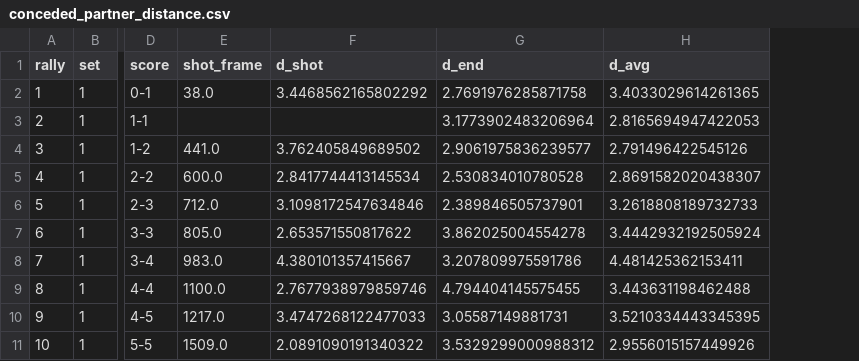
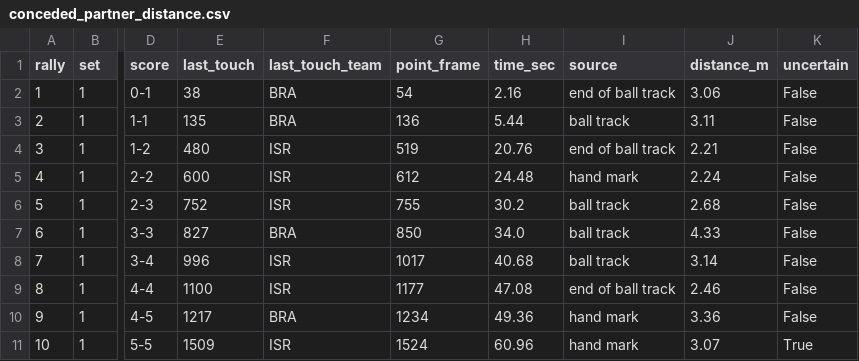
Before and after one commit to tomerzi/fotevolley, a CSV file: data/analysis/conceded_partner_distance.csv, drawn as a sheet; only a part is shown, gaps mark what is left out; removed rows and columns are numbered as before the commit, all else as after; the diff names each change by its address in the sheet, - before the commit and + after, or states it on an @@ line.

```diff
--- a/data/analysis/conceded_partner_distance.csv
+++ b/data/analysis/conceded_partner_distance.csv
-column E (shot_frame), rows 2-11: 38.0 |  | 441.0 | 600.0 | 712.0 | 805.0 | 983.0 | 1100.0 | 1217.0 | 1509.0
-column F (d_shot), rows 2-11: 3.4468562165802292 |  | 3.762405849689502 | 2.8417744413145534 | 3.1098172547634846 | 2.653571550817622 | 4.380101357415667 | 2.7677938979859746 | 3.4747268122477033 | 2.0891090191340322
-column G (d_end), rows 2-11: 2.7691976285871758 | 3.1773902483206964 | 2.9061975836239577 | 2.530834010780528 | 2.389846505737901 | 3.862025004554278 | 3.207809975591786 | 4.794404145575455 | 3.05587149881731 | 3.5329299000988312
-column H (d_avg), rows 2-11: 3.4033029614261365 | 2.8165694947422053 | 2.791496422545126 | 2.8691582020438307 | 3.2618808189732733 | 3.4442932192505924 | 4.481425362153411 | 3.443631198462488 | 3.5210334443345395 | 2.9556015157449926
+column E (last_touch), rows 2-11: 38 | 135 | 480 | 600 | 752 | 827 | 996 | 1100 | 1217 | 1509
+column F (last_touch_team), rows 2-11: BRA | BRA | ISR | ISR | ISR | BRA | ISR | ISR | BRA | ISR
+column G (point_frame), rows 2-11: 54 | 136 | 519 | 612 | 755 | 850 | 1017 | 1177 | 1234 | 1524
+column H (time_sec), rows 2-11: 2.16 | 5.44 | 20.76 | 24.48 | 30.2 | 34.0 | 40.68 | 47.08 | 49.36 | 60.96
+column I (source), rows 2-11: end of ball track | ball track | end of ball track | hand mark | ball track | ball track | ball track | end of ball track | hand mark | hand mark
+column J (distance_m), rows 2-11: 3.06 | 3.11 | 2.21 | 2.24 | 2.68 | 4.33 | 3.14 | 2.46 | 3.36 | 3.07
+column K (uncertain), rows 2-11: False | False | False | False | False | False | False | False | False | True
```
Also changed, not shown: 1 other file.
